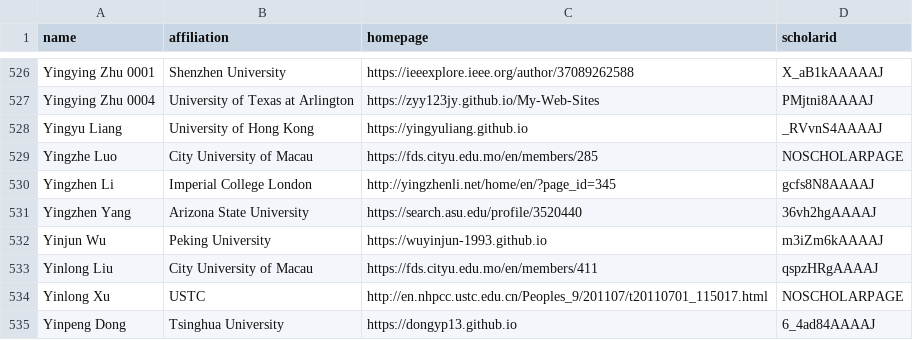
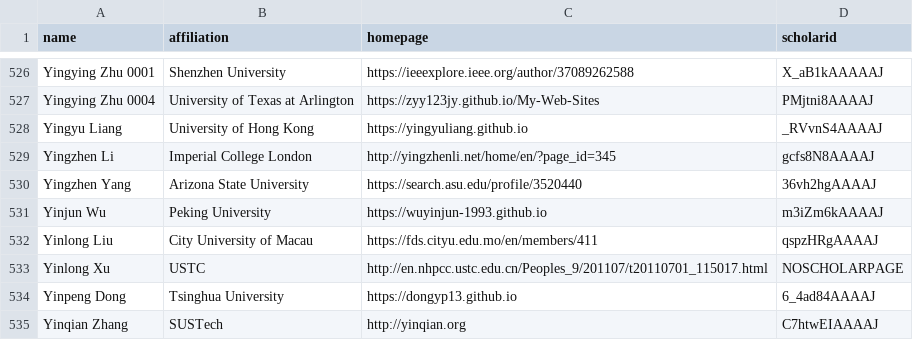
Before and after one commit to Jarviswang94/CSrankings, a CSV file: csrankings-y.csv, drawn as a sheet; only a part is shown, gaps mark what is left out; the shorter side is filled out with more unchanged rows; the diff names each change by its address in the sheet, - before the commit and + after, or states it on an @@ line.

```diff
--- a/csrankings-y.csv
+++ b/csrankings-y.csv
-row 529: Yingzhe Luo | City University of Macau | https://fds.cityu.edu.mo/en/members/285 | NOSCHOLARPAGE
```
Also changed, not shown: csrankings-c.csv, csrankings-d.csv, 3 other files.
